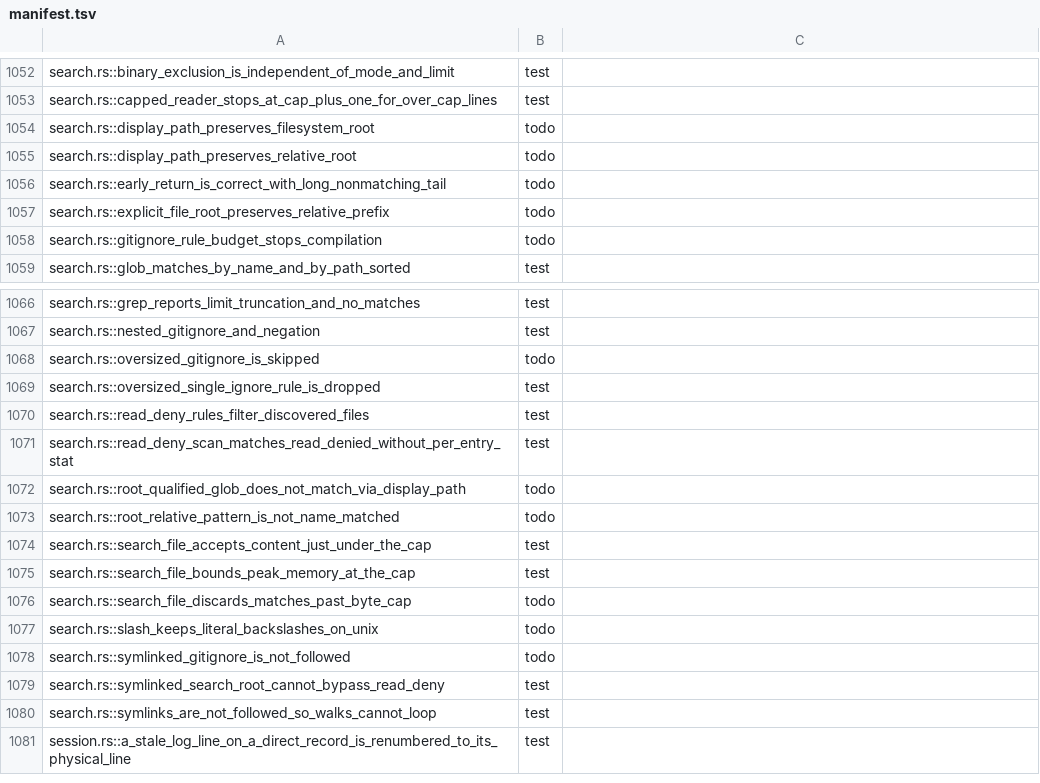
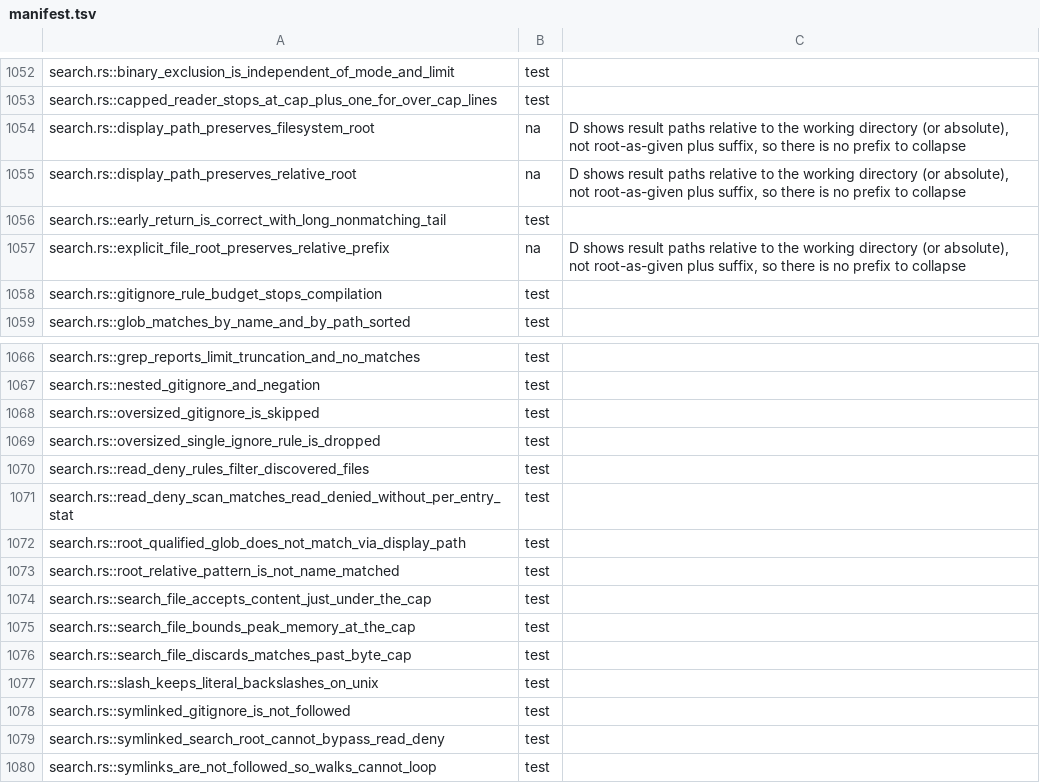
Before and after one commit to nanobpm/nano-coder, a TSV file: d/parity/manifest.tsv, drawn as a sheet; only a part is shown, gaps mark what is left out; the shorter side is filled out with more unchanged rows.

Commit message:
fix(d): glob patterns starting with ./ or / match at the search root

```diff
--- a/d/parity/manifest.tsv
+++ b/d/parity/manifest.tsv
@@ -1053,7 +1053,7 @@ search.rs::binary_exclusion_is_independent_of_mode_and_limit	test
 search.rs::capped_reader_stops_at_cap_plus_one_for_over_cap_lines	test
-search.rs::display_path_preserves_filesystem_root	todo
-search.rs::display_path_preserves_relative_root	todo
-search.rs::early_return_is_correct_with_long_nonmatching_tail	todo
-search.rs::explicit_file_root_preserves_relative_prefix	todo
-search.rs::gitignore_rule_budget_stops_compilation	todo
+search.rs::display_path_preserves_filesystem_root	na	D shows result paths relative to the working directory (or absolute), not root-as-given plus suffix, so there is no prefix to collapse
+search.rs::display_path_preserves_relative_root	na	D shows result paths relative to the working directory (or absolute), not root-as-given plus suffix, so there is no prefix to collapse
+search.rs::early_return_is_correct_with_long_nonmatching_tail	test
+search.rs::explicit_file_root_preserves_relative_prefix	na	D shows result paths relative to the working directory (or absolute), not root-as-given plus suffix, so there is no prefix to collapse
+search.rs::gitignore_rule_budget_stops_compilation	test
 search.rs::glob_matches_by_name_and_by_path_sorted	test
@@ -1067,3 +1067,3 @@ search.rs::grep_reports_limit_truncation_and_no_matches	test
 search.rs::nested_gitignore_and_negation	test
-search.rs::oversized_gitignore_is_skipped	todo
+search.rs::oversized_gitignore_is_skipped	test
 search.rs::oversized_single_ignore_rule_is_dropped	test
@@ -1071,9 +1071,9 @@ search.rs::read_deny_rules_filter_discovered_files	test
 search.rs::read_deny_scan_matches_read_denied_without_per_entry_stat	test
-search.rs::root_qualified_glob_does_not_match_via_display_path	todo
-search.rs::root_relative_pattern_is_not_name_matched	todo
+search.rs::root_qualified_glob_does_not_match_via_display_path	test
+search.rs::root_relative_pattern_is_not_name_matched	test
 search.rs::search_file_accepts_content_just_under_the_cap	test
 search.rs::search_file_bounds_peak_memory_at_the_cap	test
-search.rs::search_file_discards_matches_past_byte_cap	todo
-search.rs::slash_keeps_literal_backslashes_on_unix	todo
-search.rs::symlinked_gitignore_is_not_followed	todo
+search.rs::search_file_discards_matches_past_byte_cap	test
+search.rs::slash_keeps_literal_backslashes_on_unix	test
+search.rs::symlinked_gitignore_is_not_followed	test
 search.rs::symlinked_search_root_cannot_bypass_read_deny	test
```
Also changed, not shown: 2 other files.
